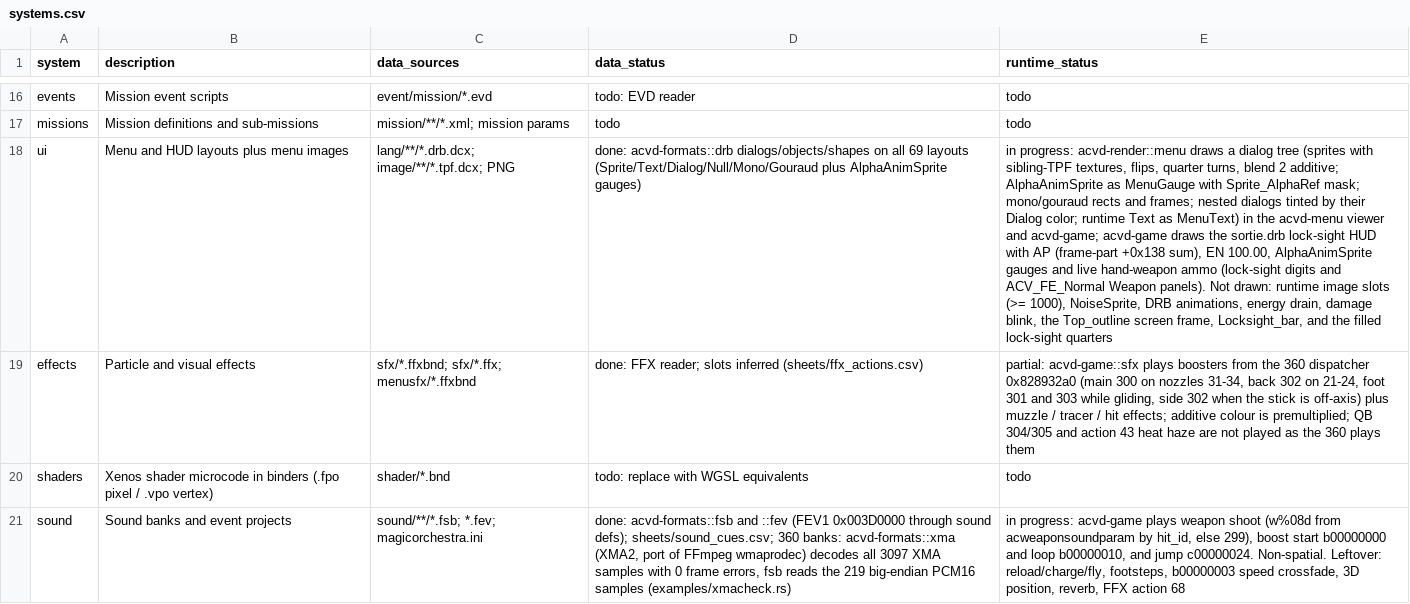
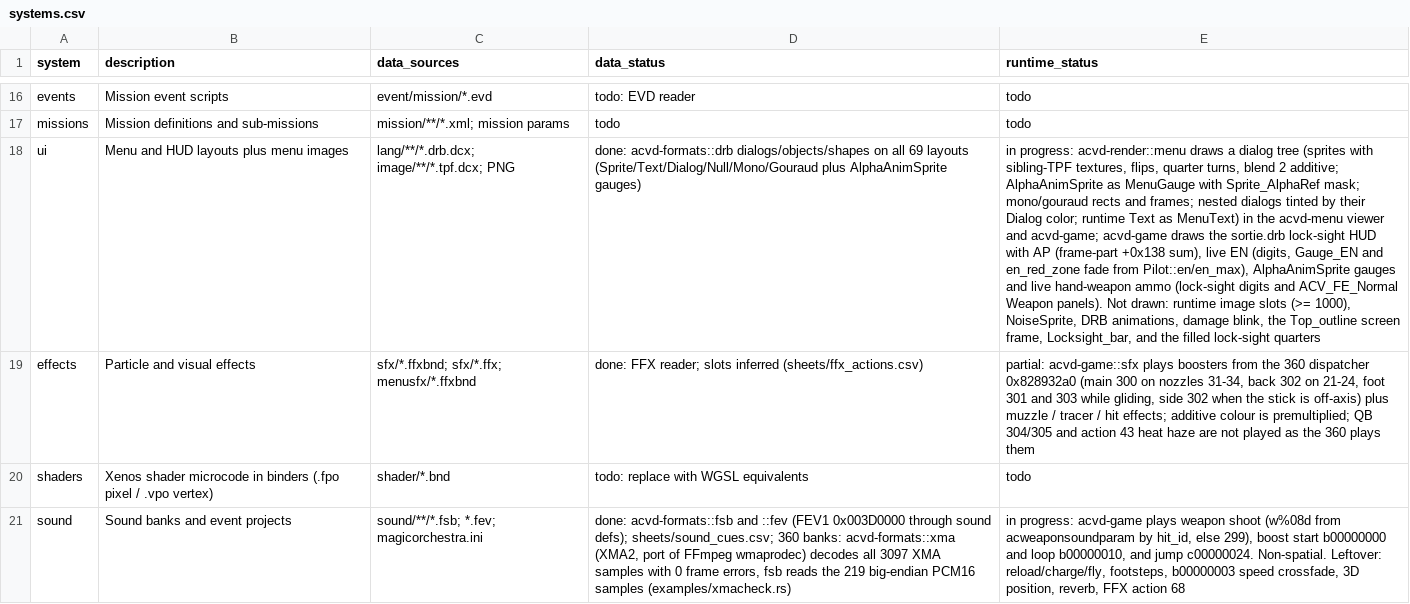
Before and after one commit to ninjagodino/ArmoredCoreRustRewrite, a CSV file: sheets/systems.csv, drawn as a sheet; only a part is shown, gaps mark what is left out; the diff covers the shown part only; the diff names each change by its address in the sheet, - before the commit and + after, or states it on an @@ line.

```diff
--- a/sheets/systems.csv
+++ b/sheets/systems.csv
-E18 (runtime_status): …+0x138 sum), EN 100.00, AlphaAnimSprite gauges and live hand-weapon ammo (lock-sight digits and ACV_FE_Normal Weapon panels). Not drawn: runtime image slots (>= 1000), NoiseSprite, DRB animations, energy drain, damage blink,…
+E18 (runtime_status): …+0x138 sum), live EN (digits, Gauge_EN and en_red_zone fade from Pilot::en/en_max), AlphaAnimSprite gauges and live hand-weapon ammo (lock-sight digits and ACV_FE_Normal Weapon panels). Not drawn: runtime image slots (>= 1000), NoiseSprite, DRB animations, damage blink,…
```
Also changed, not shown: 1 edited cell elsewhere in this file, sheets/ac_ctrl_calc.csv, sheets/ac_part_fields.csv, 6 other files.
